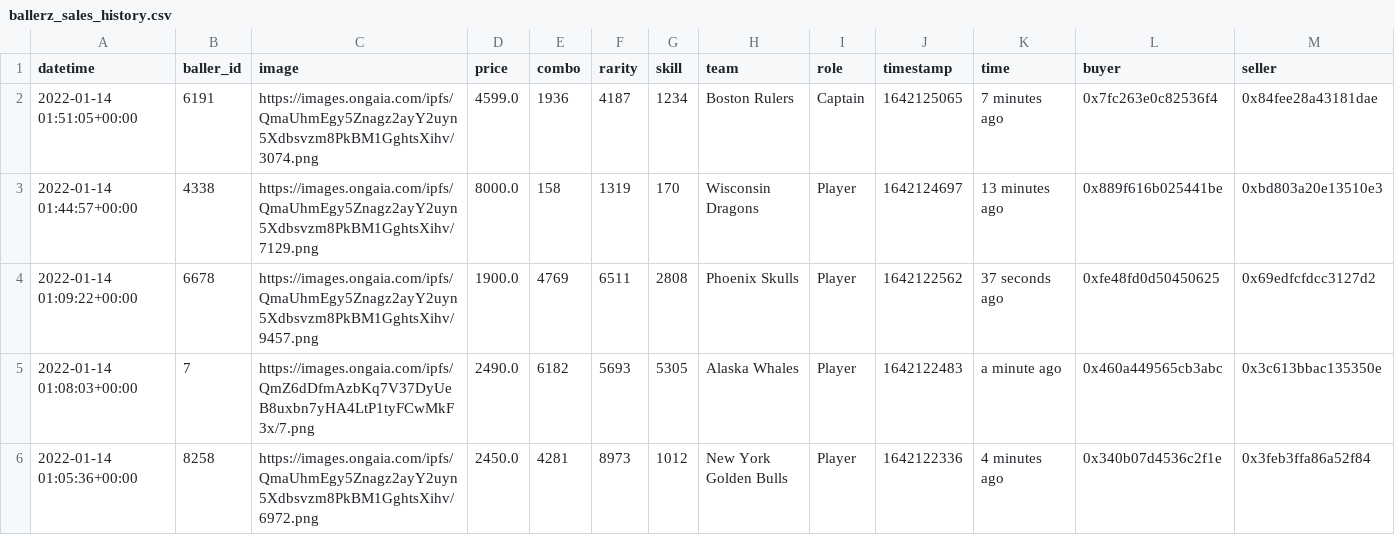
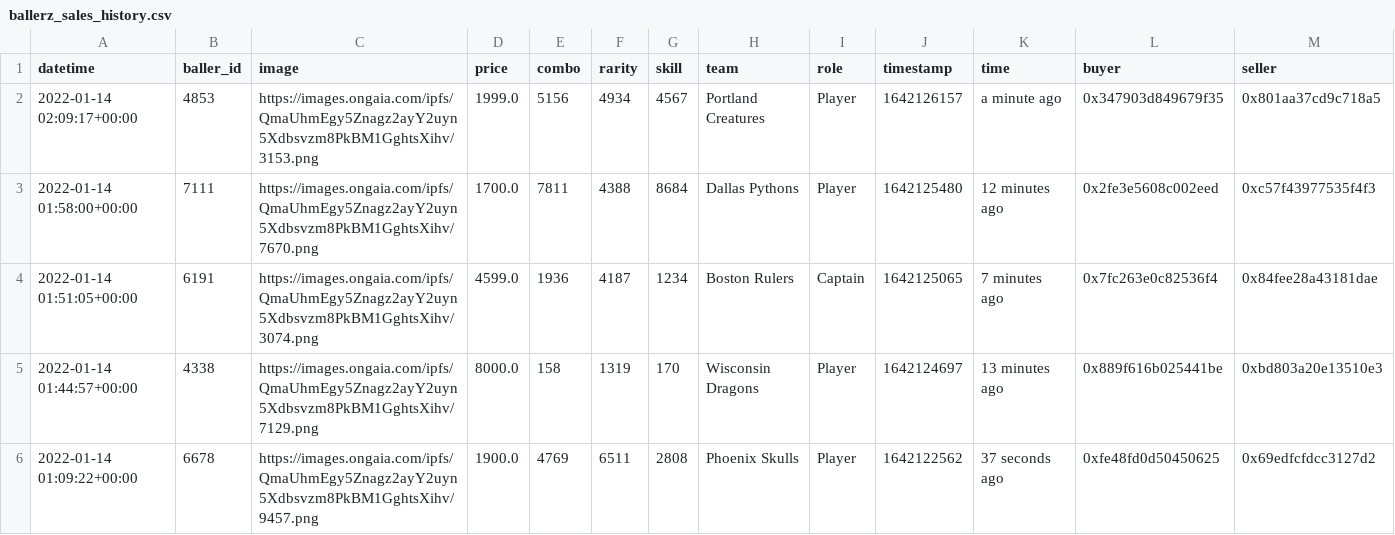
Before and after one commit to sburman/crypto-trait-viewer, a CSV file: ballerz/ballerz_sales_history.csv, drawn as a sheet; only a part is shown; the shorter side is filled out with more unchanged rows; rows hold the shown columns only; the diff names each change by its address in the sheet, - before the commit and + after, or states it on an @@ line.

Commit message:
Update history

```diff
--- a/ballerz/ballerz_sales_history.csv
+++ b/ballerz/ballerz_sales_history.csv
+row 2: 2022-01-14 02:09:17+00:00 | 4853 | https://images.ongaia.com/ipfs/QmaUhmEgy5Znagz2ayY2uyn5Xdbsvzm8PkBM1GghtsXihv/3153.png | 1999.0 | 5156 | 4934 | 4567 | Portland Creatures | Player | 1642126157 | a minute ago | 0x347903d849679f35 | 0x801aa37cd9c718a5
+row 3: 2022-01-14 01:58:00+00:00 | 7111 | https://images.ongaia.com/ipfs/QmaUhmEgy5Znagz2ayY2uyn5Xdbsvzm8PkBM1GghtsXihv/7670.png | 1700.0 | 7811 | 4388 | 8684 | Dallas Pythons | Player | 1642125480 | 12 minutes ago | 0x2fe3e5608c002eed | 0xc57f43977535f4f3
```
